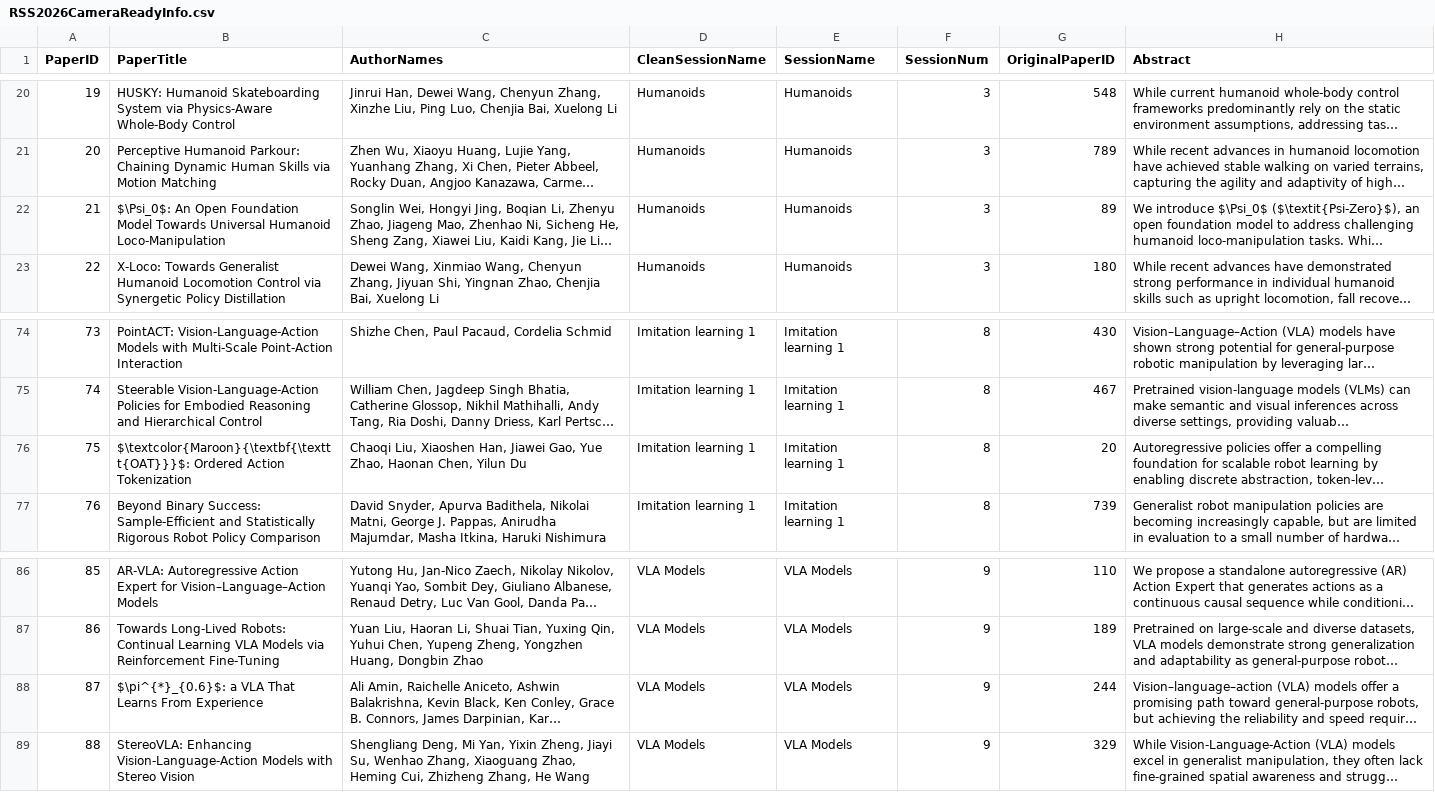
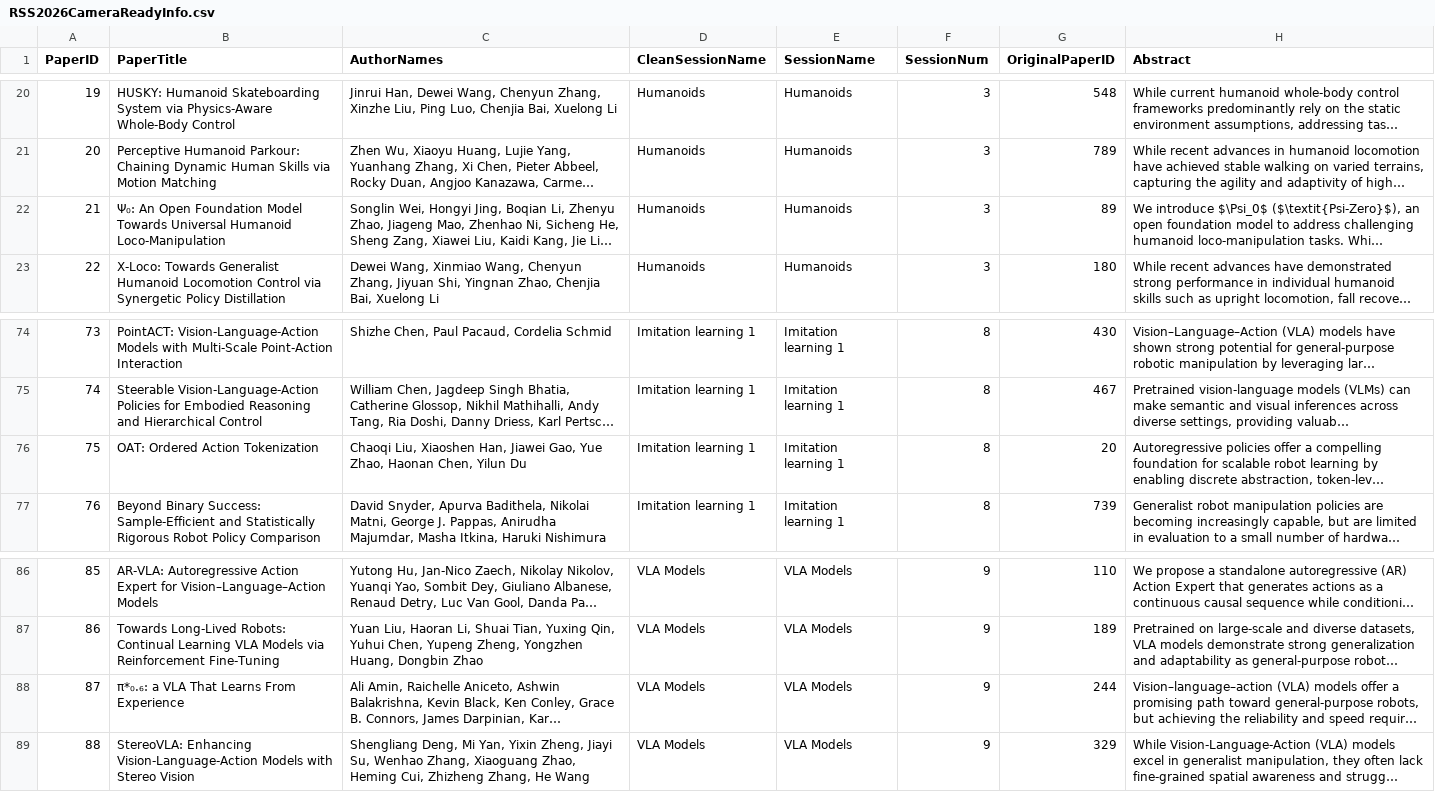
Before and after one commit to rss2026/rss2026.github.io, a CSV file: _data/RSS2026CameraReadyInfo.csv, drawn as a sheet; only a part is shown, gaps mark what is left out; long unchanged cells end in …; the diff names each change by its address in the sheet, - before the commit and + after, or states it on an @@ line.

Commit message:
Fixing latex in titles

```diff
--- a/_data/RSS2026CameraReadyInfo.csv
+++ b/_data/RSS2026CameraReadyInfo.csv
-B22 (PaperTitle): $\Psi_0$: An Open…
+B22 (PaperTitle): Ψ₀: An Open…
-B76 (PaperTitle): $\textcolor{Maroon}{\textbf{\texttt{OAT}}}$: Ordered Action…
+B76 (PaperTitle): OAT: Ordered Action…
-B88 (PaperTitle): $\pi^{*}_{0.6}$: a VLA That Learns From Experience
+B88 (PaperTitle): π*₀.₆: a VLA That Learns From Experience
```
Also changed, not shown: 4 other files.
